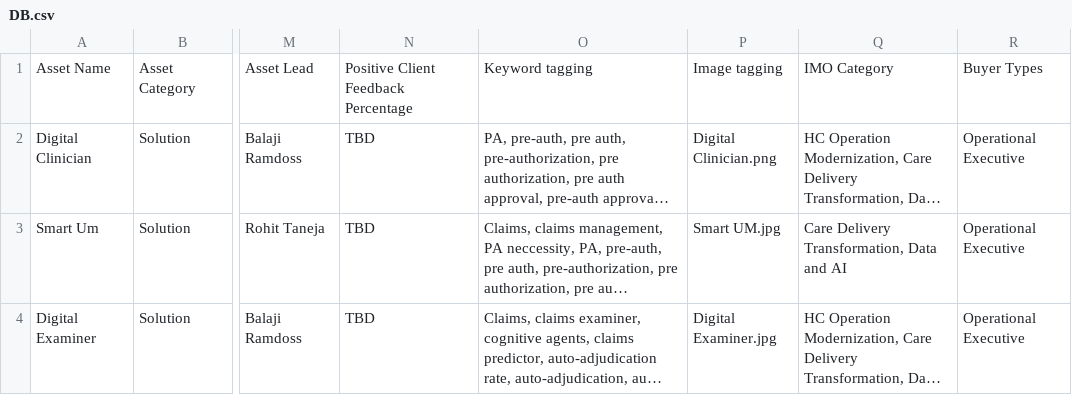
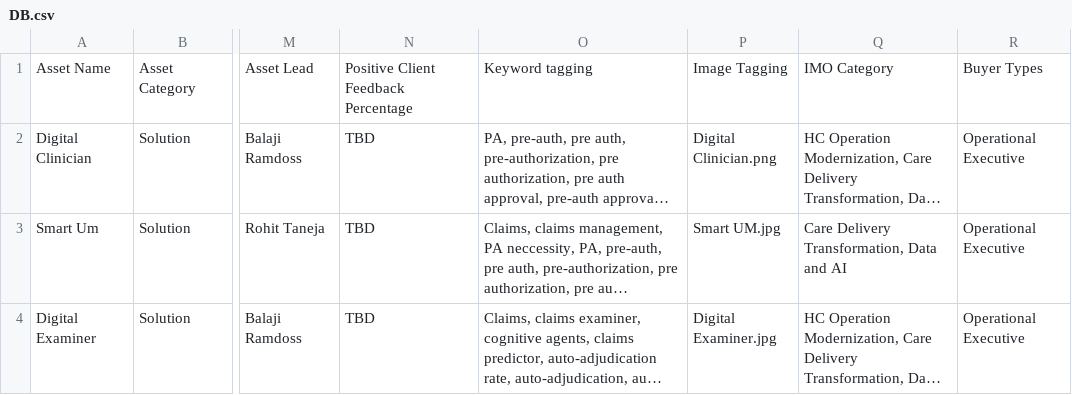
Before and after one commit to hc-assets/hc-assets.github.io, a CSV file: POC-HCA/DB.csv, drawn as a sheet; only a part is shown, gaps mark what is left out; long unchanged cells end in …; the diff names each change by its address in the sheet, - before the commit and + after, or states it on an @@ line.

Commit message:
image issue fixed

```diff
--- a/POC-HCA/DB.csv
+++ b/POC-HCA/DB.csv
-P1: Image tagging
+P1: Image Tagging
```
